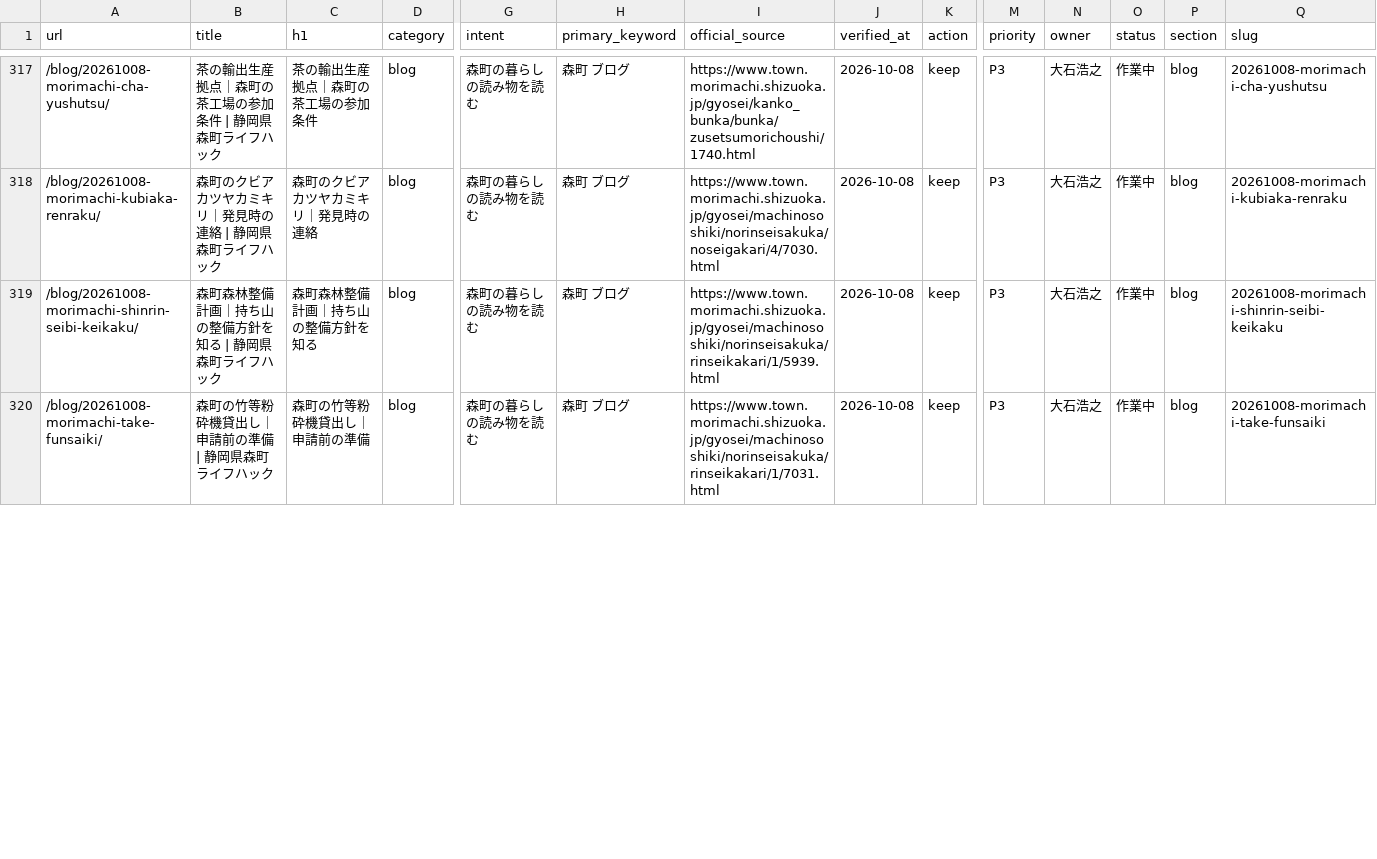
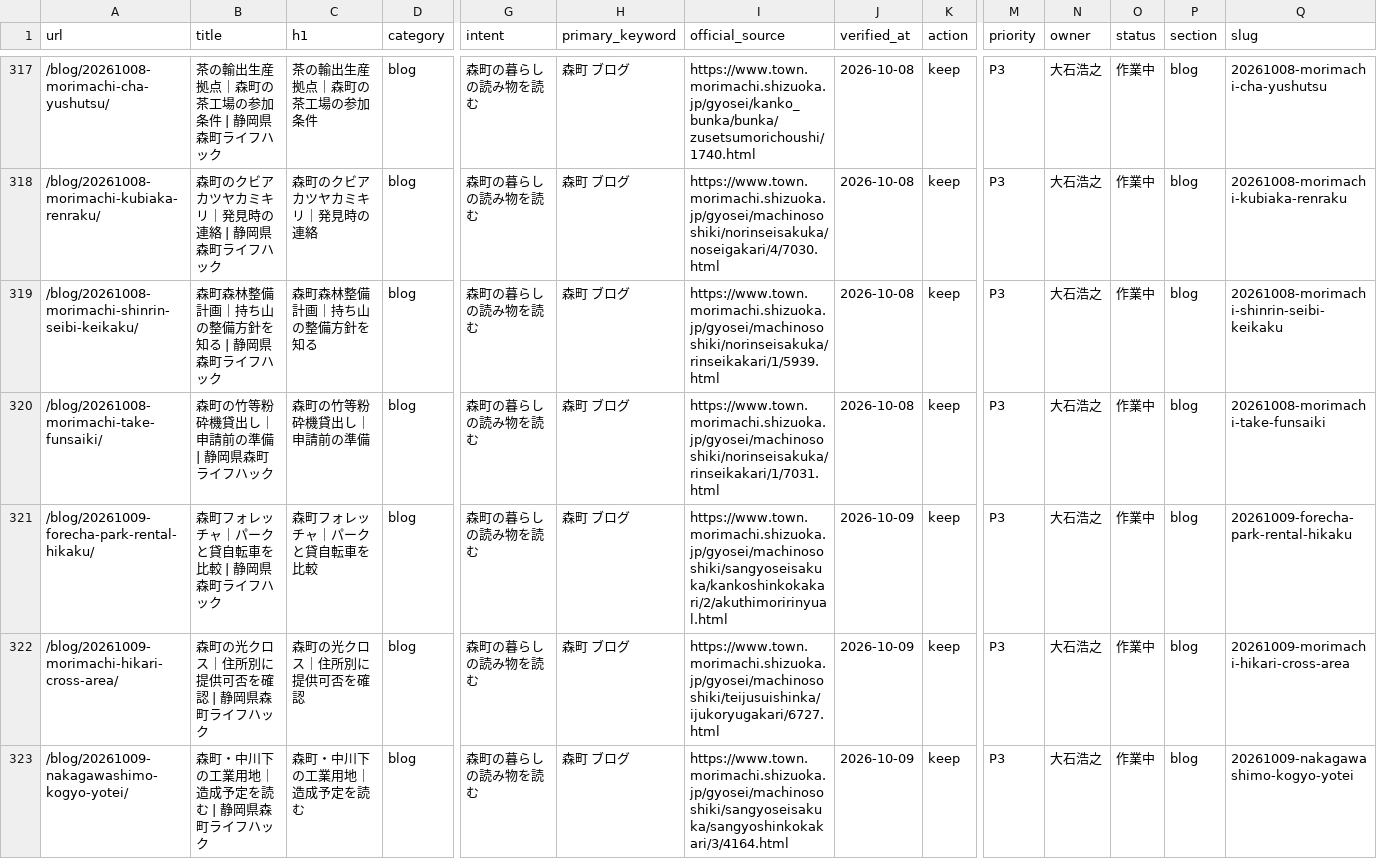
Before and after one commit to iwata-monogatari/enshu-lifehack-morimachi, a CSV file: reports/url-ledger.csv, drawn as a sheet; only a part is shown, gaps mark what is left out; rows hold the shown columns only; the diff covers the shown part only; the diff names each change by its address in the sheet, - before the commit and + after, or states it on an @@ line.

```diff
--- a/reports/url-ledger.csv
+++ b/reports/url-ledger.csv
+row 321: /blog/20261009-forecha-park-rental-hikaku/ | 森町フォレッチャ｜パークと貸自転車を比較 | 静岡県森町ライフハック | 森町フォレッチャ｜パークと貸自転車を比較 | blog | 森町の暮らしの読み物を読む | 森町 ブログ | https://www.town.morimachi.shizuoka.jp/gyosei/machinososhiki/sangyoseisakuka/kankoshinkokakari/2/akuthimoririnyual.html | 2026-10-09 | keep | P3 | 大石浩之 | 作業中 | blog | 20261009-forecha-park-rental-hikaku
+row 322: /blog/20261009-morimachi-hikari-cross-area/ | 森町の光クロス｜住所別に提供可否を確認 | 静岡県森町ライフハック | 森町の光クロス｜住所別に提供可否を確認 | blog | 森町の暮らしの読み物を読む | 森町 ブログ | https://www.town.morimachi.shizuoka.jp/gyosei/machinososhiki/teijusuishinka/ijukoryugakari/6727.html | 2026-10-09 | keep | P3 | 大石浩之 | 作業中 | blog | 20261009-morimachi-hikari-cross-area
+row 323: /blog/20261009-nakagawashimo-kogyo-yotei/ | 森町・中川下の工業用地｜造成予定を読む | 静岡県森町ライフハック | 森町・中川下の工業用地｜造成予定を読む | blog | 森町の暮らしの読み物を読む | 森町 ブログ | https://www.town.morimachi.shizuoka.jp/gyosei/machinososhiki/sangyoseisakuka/sangyoshinkokakari/3/4164.html | 2026-10-09 | keep | P3 | 大石浩之 | 作業中 | blog | 20261009-nakagawashimo-kogyo-yotei
```
Also changed, not shown: 1 added row and 5 edited cells elsewhere in this file, 28 other files.
